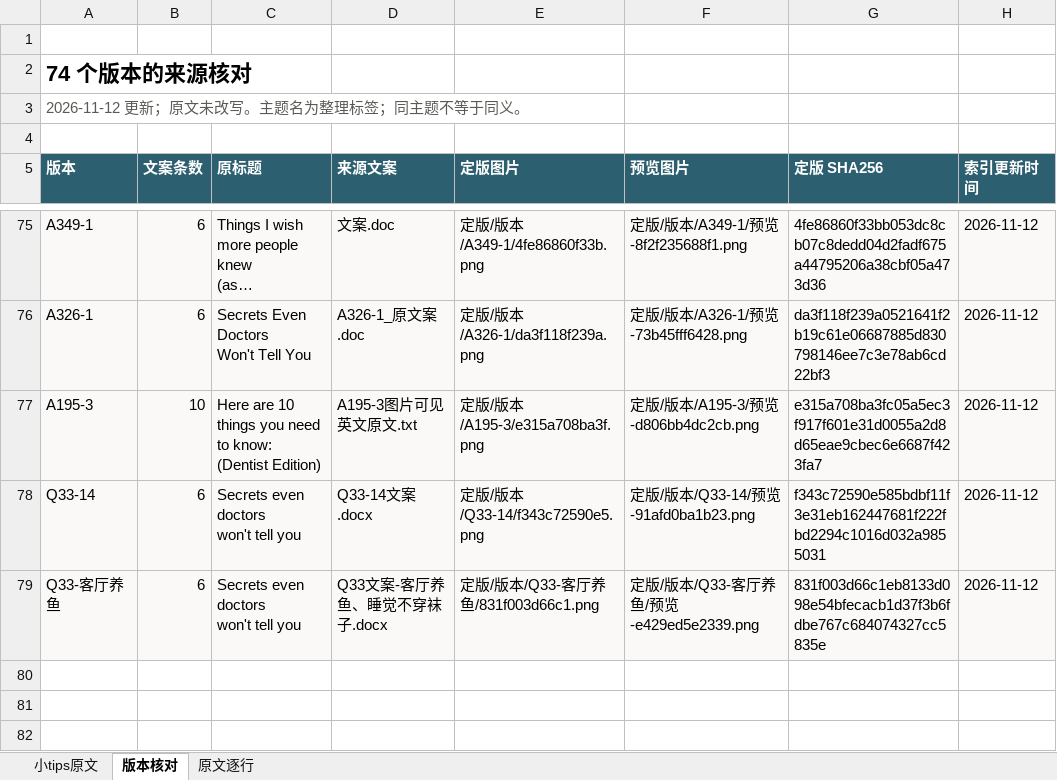
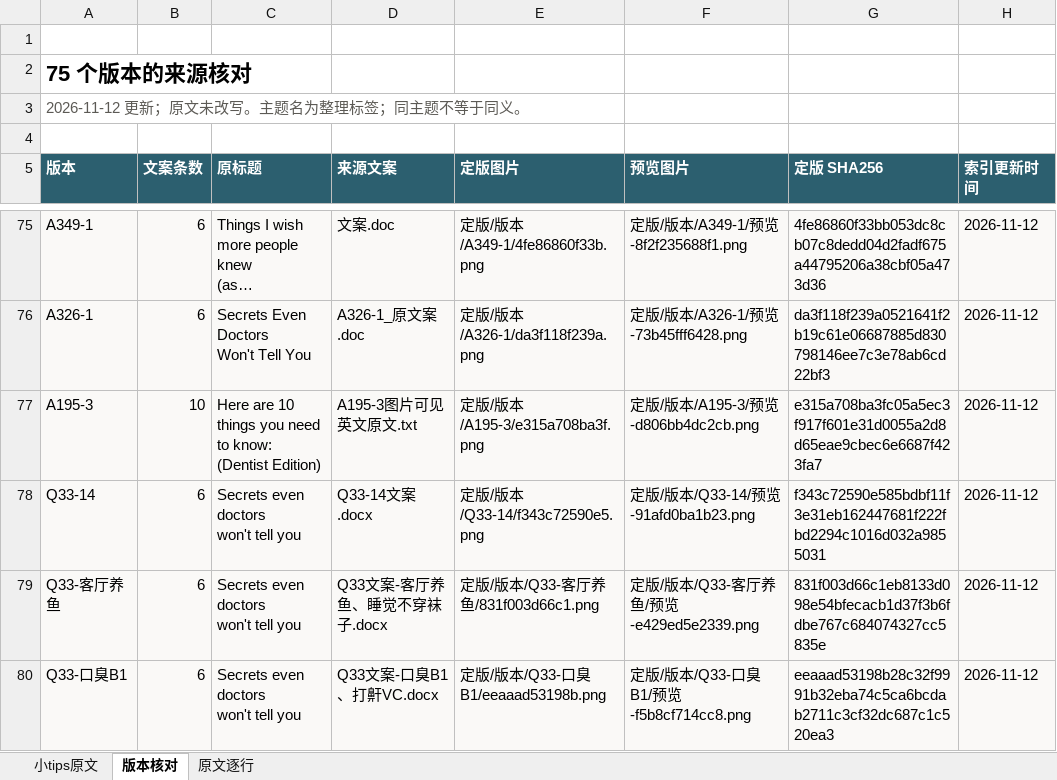
Before and after one commit to ZHENGss7401/subtitle-resource-library, an Excel workbook: tips/BOREAC小tips原文整理.xlsx, sheet 版本核对, drawn as a sheet; only a part is shown, gaps mark what is left out; long unchanged cells end in …; values as stored, in another font and other column widths than the file's, no borders; table styles not drawn; ↵ is a line break in a cell; the diff names each change by its address in the sheet, - before the commit and + after, or states it on an @@ line.

```diff
--- a/tips/BOREAC小tips原文整理.xlsx (sheet 版本核对)
+++ b/tips/BOREAC小tips原文整理.xlsx (sheet 版本核对)
-A2 (版本): 74 个版本的来源核对
+A2 (版本): 75 个版本的来源核对
+row 80: Q33-口臭B1 | 6 | Secrets even doctors ↵ won't tell you | Q33文案-口臭B1、打鼾VC.docx | 定版/版本/Q33-口臭B1/eeaaad53198b.png | 定版/版本/Q33-口臭B1/预览-f5b8cf714cc8.png | eeaaad53198b28c32f9991b32eba74c5ca6bcdab2711c3cf32dc687c1c520ea3 | 2026-11-12
```
Also changed, not shown: sheet 原文逐行, sheet 小tips原文, 13 other files.
